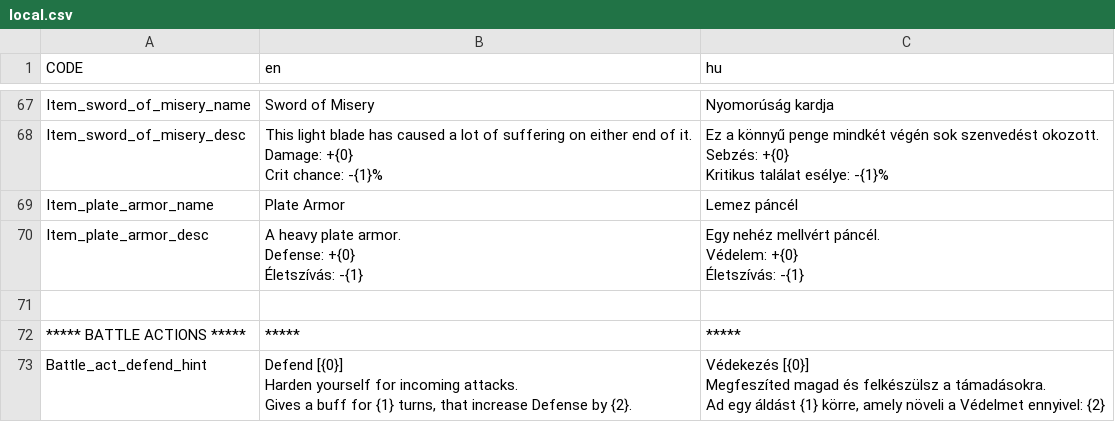
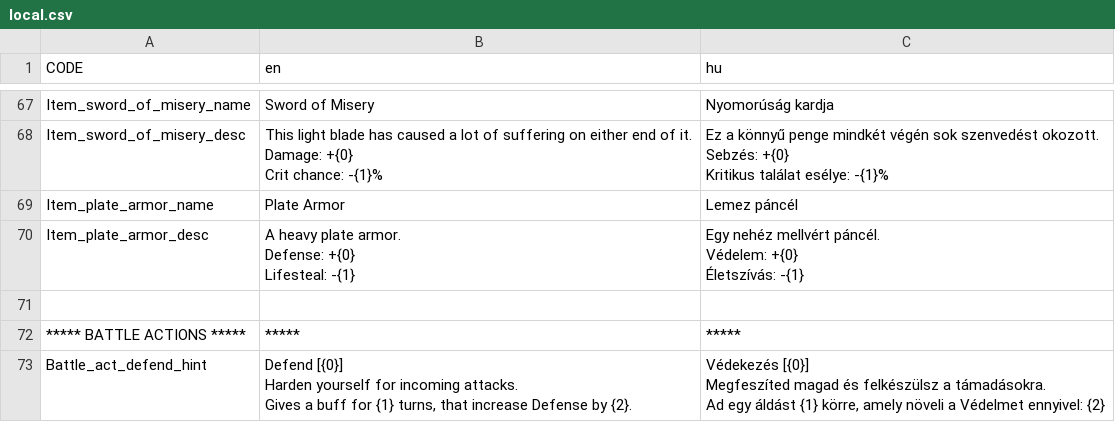
Before and after one commit to GregoBalu/Project-Alpha, a CSV file: datafiles/local.csv, drawn as a sheet; only a part is shown, gaps mark what is left out.

```diff
--- a/datafiles/local.csv
+++ b/datafiles/local.csv
@@ -103,7 +103,7 @@ Kritikus találat esélye: -{1}%"
 "Item_plate_armor_name","Plate Armor","Lemez páncél"
-"Item_plate_armor_desc","A heavy plate armor.
-Defense: +{0}
-Életszívás: -{1}","Egy nehéz mellvért páncél.
-Védelem: +{0}
-Életszívás: -{1}"
+"Item_plate_armor_desc","A heavy plate armor.
+Defense: +{0}
+Lifesteal: -{1}","Egy nehéz mellvért páncél.
+Védelem: +{0}
+Életszívás: -{1}"
 
```
Also changed, not shown: 25 other files.
